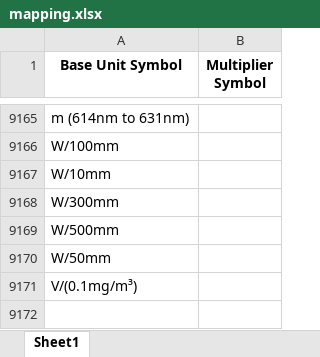
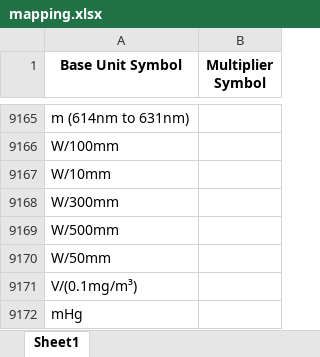
Before and after one commit to Hima9791/map, an Excel workbook: mapping.xlsx, sheet Sheet1, drawn as a sheet; only a part is shown, gaps mark what is left out; values as stored, in another font and other column widths than the file's, no borders; the diff names each change by its address in the sheet, - before the commit and + after, or states it on an @@ line.

Commit message:
Update mapping file via Streamlit app

```diff
--- a/mapping.xlsx (sheet Sheet1)
+++ b/mapping.xlsx (sheet Sheet1)
+row 9172: mHg
```
